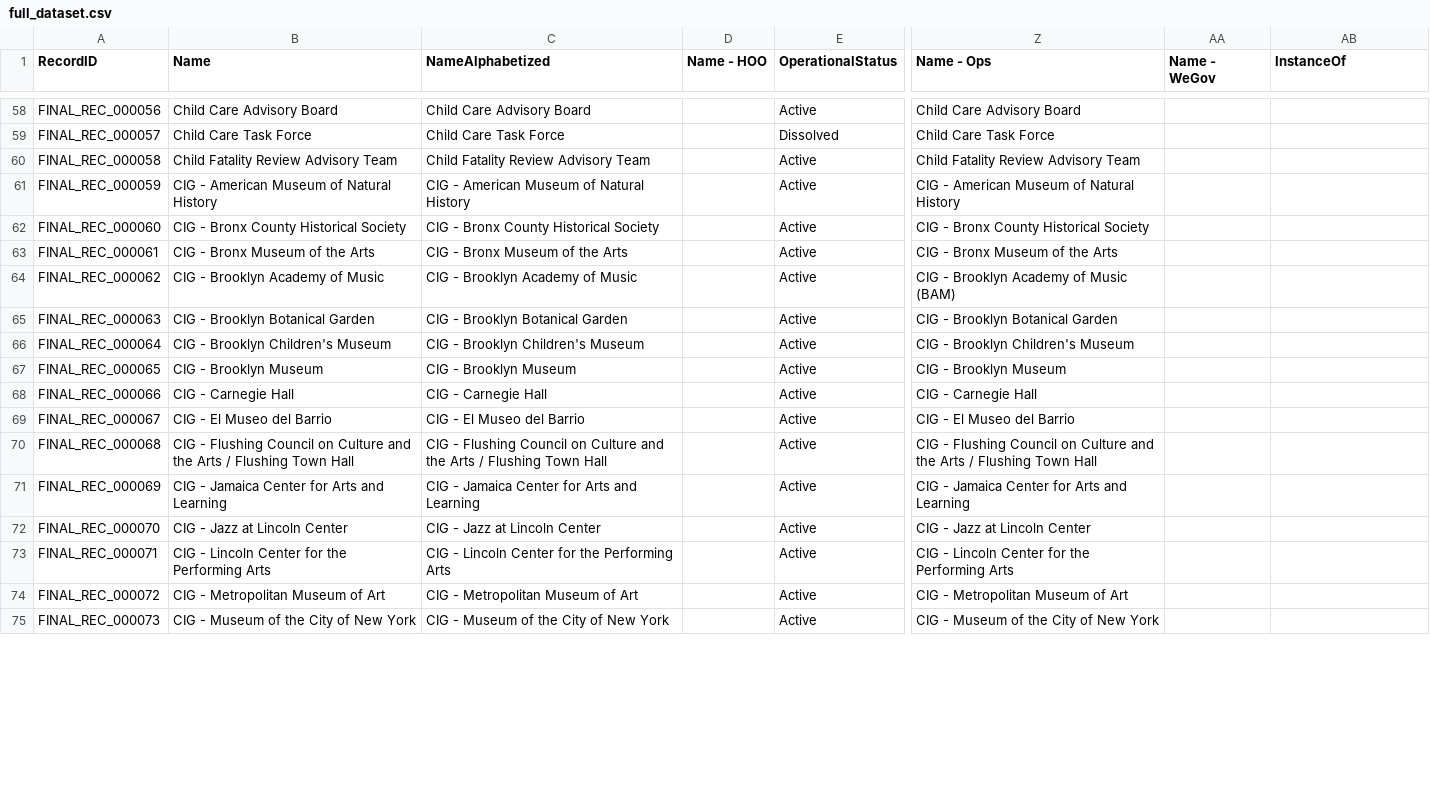
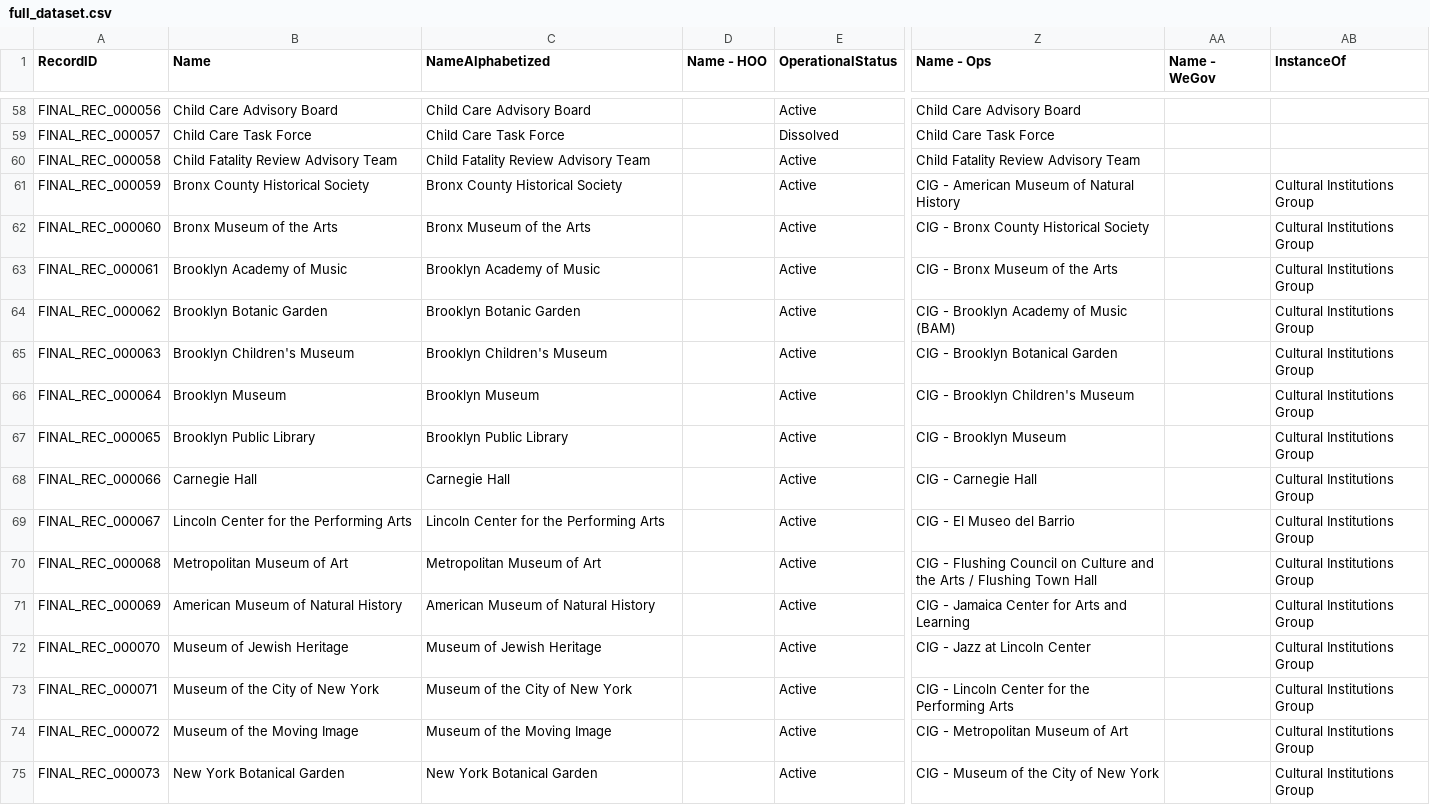
Before and after one commit to MODA-NYC/Agency-Name-Project, a CSV file: data/exports/full_dataset.csv, drawn as a sheet; only a part is shown, gaps mark what is left out; the diff covers the shown part only; the diff names each change by its address in the sheet, - before the commit and + after, or states it on an @@ line.

```diff
--- a/data/exports/full_dataset.csv
+++ b/data/exports/full_dataset.csv
-B61 (Name): CIG - American Museum of Natural History
+B61 (Name): Bronx County Historical Society
-C61 (NameAlphabetized): CIG - American Museum of Natural History
+C61 (NameAlphabetized): Bronx County Historical Society
-AB61:AB75 (InstanceOf): (empty)
+AB61:AB75 (InstanceOf): Cultural Institutions Group
-B62 (Name): CIG - Bronx County Historical Society
+B62 (Name): Bronx Museum of the Arts
-C62 (NameAlphabetized): CIG - Bronx County Historical Society
+C62 (NameAlphabetized): Bronx Museum of the Arts
-B63 (Name): CIG - Bronx Museum of the Arts
+B63 (Name): Brooklyn Academy of Music
-C63 (NameAlphabetized): CIG - Bronx Museum of the Arts
+C63 (NameAlphabetized): Brooklyn Academy of Music
-B64 (Name): CIG - Brooklyn Academy of Music
+B64 (Name): Brooklyn Botanic Garden
-C64 (NameAlphabetized): CIG - Brooklyn Academy of Music
+C64 (NameAlphabetized): Brooklyn Botanic Garden
-B65 (Name): CIG - Brooklyn Botanical Garden
+B65 (Name): Brooklyn Children's Museum
-C65 (NameAlphabetized): CIG - Brooklyn Botanical Garden
+C65 (NameAlphabetized): Brooklyn Children's Museum
-B66 (Name): CIG - Brooklyn Children's Museum
+B66 (Name): Brooklyn Museum
-C66 (NameAlphabetized): CIG - Brooklyn Children's Museum
+C66 (NameAlphabetized): Brooklyn Museum
-B67 (Name): CIG - Brooklyn Museum
+B67 (Name): Brooklyn Public Library
-C67 (NameAlphabetized): CIG - Brooklyn Museum
+C67 (NameAlphabetized): Brooklyn Public Library
-B68 (Name): CIG - Carnegie Hall
+B68 (Name): Carnegie Hall
-C68 (NameAlphabetized): CIG - Carnegie Hall
+C68 (NameAlphabetized): Carnegie Hall
-B69 (Name): CIG - El Museo del Barrio
+B69 (Name): Lincoln Center for the Performing Arts
-C69 (NameAlphabetized): CIG - El Museo del Barrio
+C69 (NameAlphabetized): Lincoln Center for the Performing Arts
-B70 (Name): CIG - Flushing Council on Culture and the Arts / Flushing Town Hall
+B70 (Name): Metropolitan Museum of Art
-C70 (NameAlphabetized): CIG - Flushing Council on Culture and the Arts / Flushing Town Hall
+C70 (NameAlphabetized): Metropolitan Museum of Art
-B71 (Name): CIG - Jamaica Center for Arts and Learning
+B71 (Name): American Museum of Natural History
-C71 (NameAlphabetized): CIG - Jamaica Center for Arts and Learning
+C71 (NameAlphabetized): American Museum of Natural History
-B72 (Name): CIG - Jazz at Lincoln Center
+B72 (Name): Museum of Jewish Heritage
-C72 (NameAlphabetized): CIG - Jazz at Lincoln Center
+C72 (NameAlphabetized): Museum of Jewish Heritage
-B73 (Name): CIG - Lincoln Center for the Performing Arts
+B73 (Name): Museum of the City of New York
-C73 (NameAlphabetized): CIG - Lincoln Center for the Performing Arts
+C73 (NameAlphabetized): Museum of the City of New York
-B74 (Name): CIG - Metropolitan Museum of Art
+B74 (Name): Museum of the Moving Image
-C74 (NameAlphabetized): CIG - Metropolitan Museum of Art
+C74 (NameAlphabetized): Museum of the Moving Image
-B75 (Name): CIG - Museum of the City of New York
+B75 (Name): New York Botanical Garden
-C75 (NameAlphabetized): CIG - Museum of the City of New York
+C75 (NameAlphabetized): New York Botanical Garden
```
Also changed, not shown: 70 edited cells elsewhere in this file, data/processed/final_deduplicated_dataset_manual_merged.csv, 2 other files.
